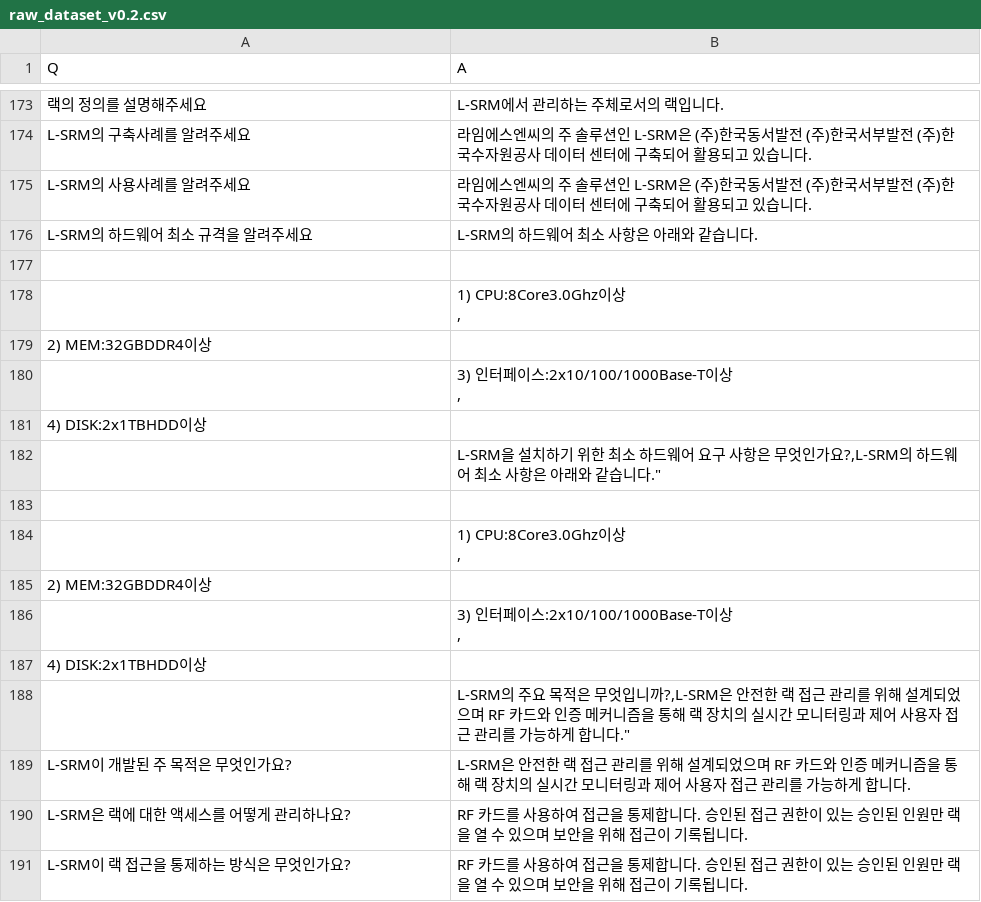
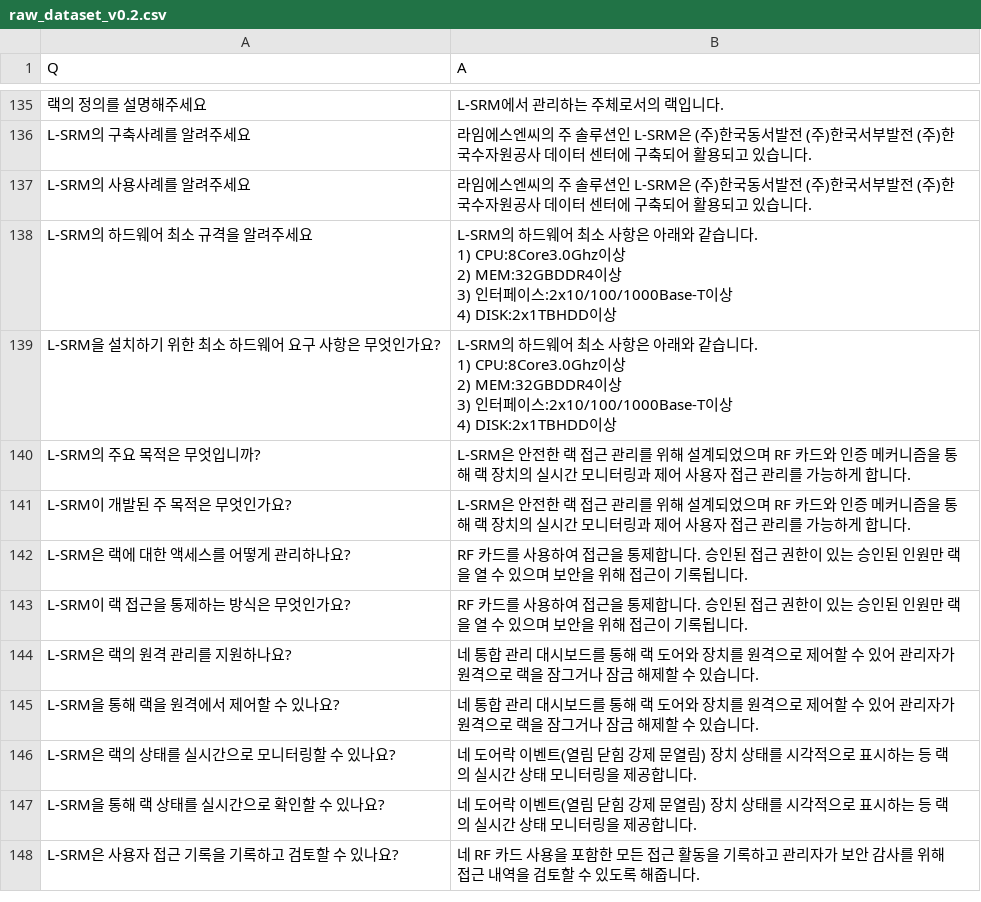
Before and after one commit to laststar0203/OpenLLM-BizGuideBot, a CSV file: data/raw_dataset_v0.2.csv, drawn as a sheet; only a part is shown, gaps mark what is left out; the shorter side is filled out with more unchanged rows; the diff covers the shown part only.

```diff
--- a/data/raw_dataset_v0.2.csv
+++ b/data/raw_dataset_v0.2.csv
@@ -210,25 +175,15 @@ L-SRM의 구축사례를 알려주세요,"라임에스엔씨의 주 솔루션인
 L-SRM의 사용사례를 알려주세요,"라임에스엔씨의 주 솔루션인 L-SRM은 (주)한국동서발전 (주)한국서부발전 (주)한국수자원공사 데이터 센터에 구축되어 활용되고 있습니다. "
-L-SRM의 하드웨어 최소 규격을 알려주세요,"L-SRM의 하드웨어 최소 사항은 아래와 같습니다."
-
-,"
-1) CPU:8Core3.0Ghz이상
-,"
-2) MEM:32GBDDR4이상
-,"
-3) 인터페이스:2x10/100/1000Base-T이상
-,"
-4) DISK:2x1TBHDD이상
-,"
-L-SRM을 설치하기 위한 최소 하드웨어 요구 사항은 무엇인가요?,"L-SRM의 하드웨어 최소 사항은 아래와 같습니다."
-
-,"
-1) CPU:8Core3.0Ghz이상
-,"
-2) MEM:32GBDDR4이상
-,"
-3) 인터페이스:2x10/100/1000Base-T이상
-,"
-4) DISK:2x1TBHDD이상
-,"
-L-SRM의 주요 목적은 무엇입니까?,"L-SRM은 안전한 랙 접근 관리를 위해 설계되었으며 RF 카드와 인증 메커니즘을 통해 랙 장치의 실시간 모니터링과 제어 사용자 접근 관리를 가능하게 합니다."
+L-SRM의 하드웨어 최소 규격을 알려주세요,"L-SRM의 하드웨어 최소 사항은 아래와 같습니다.
+
+1) CPU:8Core3.0Ghz이상
+2) MEM:32GBDDR4이상
+3) 인터페이스:2x10/100/1000Base-T이상
+4) DISK:2x1TBHDD이상"
+L-SRM을 설치하기 위한 최소 하드웨어 요구 사항은 무엇인가요?,"L-SRM의 하드웨어 최소 사항은 아래와 같습니다.
+
+1) CPU:8Core3.0Ghz이상
+2) MEM:32GBDDR4이상
+3) 인터페이스:2x10/100/1000Base-T이상
+4) DISK:2x1TBHDD이상"
+L-SRM의 주요 목적은 무엇입니까?,"L-SRM은 안전한 랙 접근 관리를 위해 설계되었으며 RF 카드와 인증 메커니즘을 통해 랙 장치의 실시간 모니터링과 제어 사용자 접근 관리를 가능하게 합니다."
 L-SRM이 개발된 주 목적은 무엇인가요?,"L-SRM은 안전한 랙 접근 관리를 위해 설계되었으며 RF 카드와 인증 메커니즘을 통해 랙 장치의 실시간 모니터링과 제어 사용자 접근 관리를 가능하게 합니다."
```
Also changed, not shown: 38 removed rows and 14 edited cells elsewhere in this file, 1 other file.
